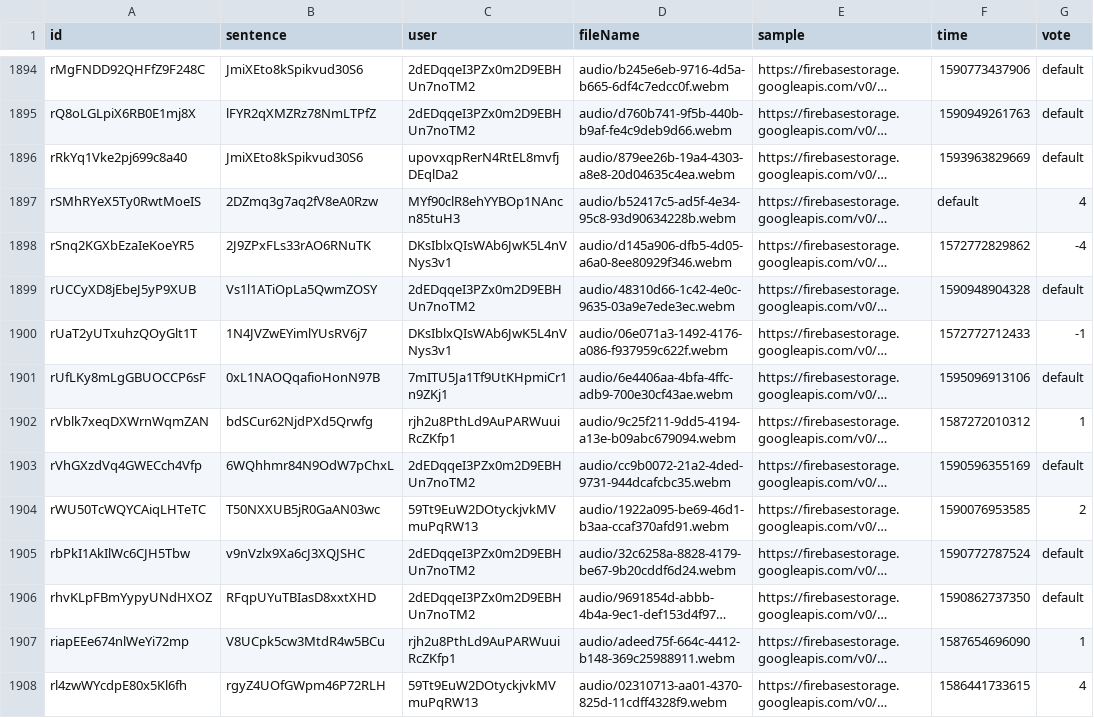
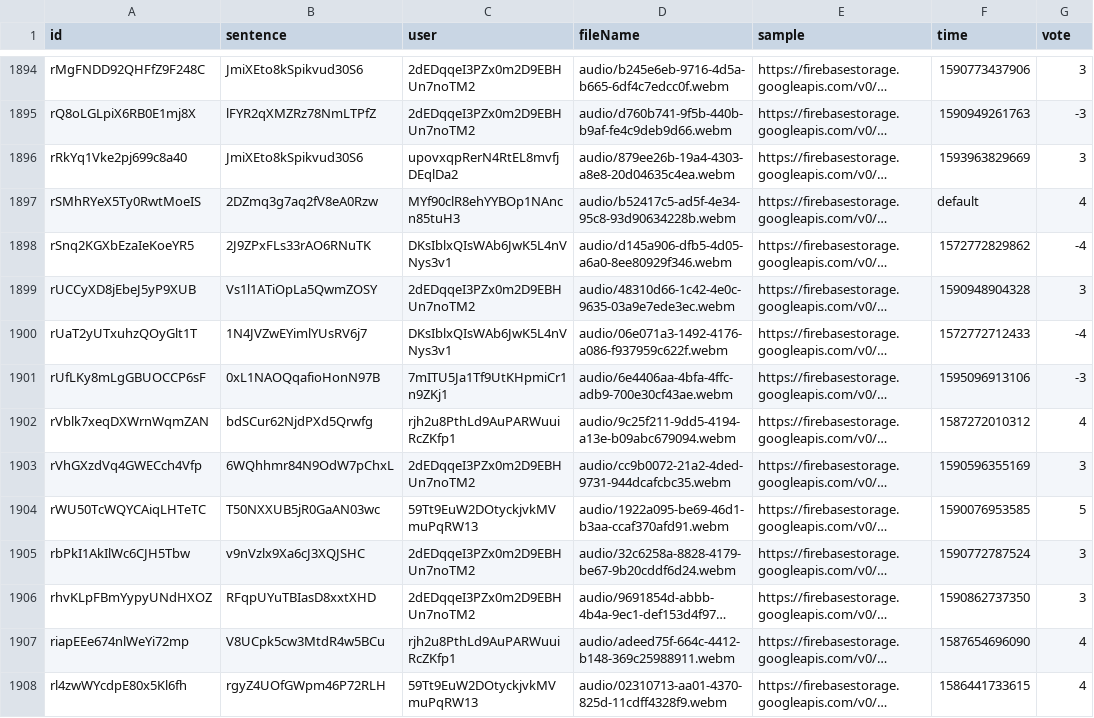
Before and after one commit to smc/msc, a TSV file: speech.tsv, drawn as a sheet; only a part is shown, gaps mark what is left out; long unchanged cells end in …; the diff covers the shown part only; the diff names each change by its address in the sheet, - before the commit and + after, or states it on an @@ line.

```diff
--- a/speech.tsv
+++ b/speech.tsv
-G1894 (vote): default
+G1894 (vote): 3
-G1895 (vote): default
+G1895 (vote): -3
-G1896 (vote): default
+G1896 (vote): 3
-G1899 (vote): default
+G1899 (vote): 3
-G1900 (vote): -1
+G1900 (vote): -4
-G1901 (vote): default
+G1901 (vote): -3
-G1902 (vote): 1
+G1902 (vote): 4
-G1903 (vote): default
+G1903 (vote): 3
-G1904 (vote): 2
+G1904 (vote): 5
-G1905:G1906 (vote): default
+G1905:G1906 (vote): 3
-G1907 (vote): 1
+G1907 (vote): 4
```
Also changed, not shown: 119 edited cells elsewhere in this file.
